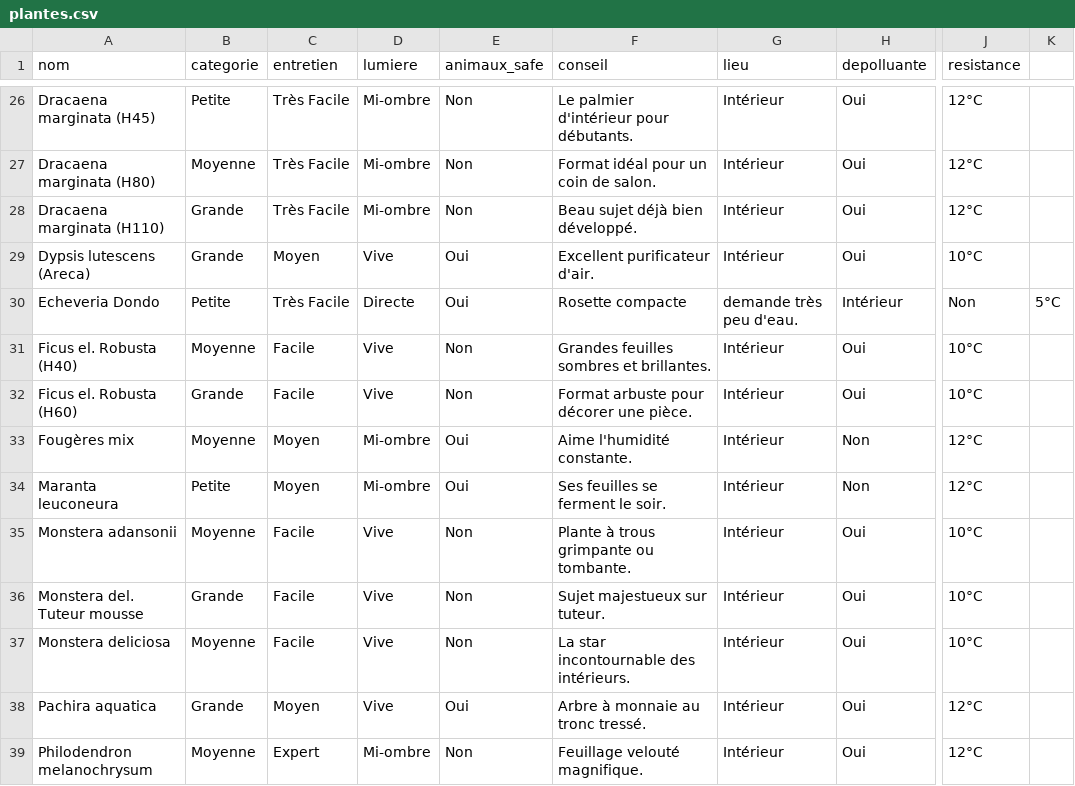
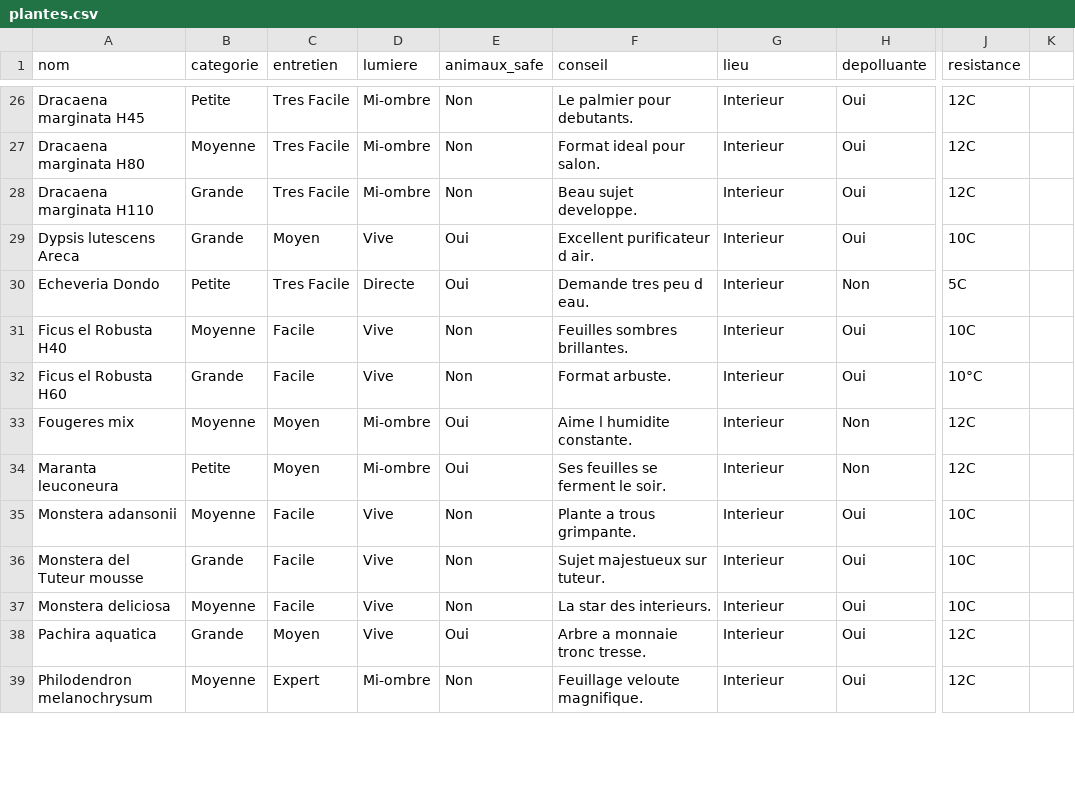
Before and after one commit to plantesad07/plantes-addict-app, a CSV file: plantes.csv, drawn as a sheet; only a part is shown, gaps mark what is left out; the diff covers the shown part only; the diff names each change by its address in the sheet, - before the commit and + after, or states it on an @@ line.

Commit message:
Update plantes.csv

```diff
--- a/plantes.csv
+++ b/plantes.csv
-A26 (nom): Dracaena marginata (H45)
+A26 (nom): Dracaena marginata H45
-C26:C28 (entretien): Très Facile
+C26:C28 (entretien): Tres Facile
-F26 (conseil): Le palmier d'intérieur pour débutants.
+F26 (conseil): Le palmier pour debutants.
-G26:G29 (lieu): Intérieur
+G26:G29 (lieu): Interieur
-J26:J28 (resistance): 12°C
+J26:J28 (resistance): 12C
-A27 (nom): Dracaena marginata (H80)
+A27 (nom): Dracaena marginata H80
-F27 (conseil): Format idéal pour un coin de salon.
+F27 (conseil): Format ideal pour salon.
-A28 (nom): Dracaena marginata (H110)
+A28 (nom): Dracaena marginata H110
-F28 (conseil): Beau sujet déjà bien développé.
+F28 (conseil): Beau sujet developpe.
-A29 (nom): Dypsis lutescens (Areca)
+A29 (nom): Dypsis lutescens Areca
-F29 (conseil): Excellent purificateur d'air.
+F29 (conseil): Excellent purificateur d air.
-J29 (resistance): 10°C
+J29 (resistance): 10C
-C30 (entretien): Très Facile
+C30 (entretien): Tres Facile
-F30 (conseil): Rosette compacte
+F30 (conseil): Demande tres peu d eau.
-G30 (lieu): demande très peu d'eau.
+G30 (lieu): Interieur
-H30 (depolluante): Intérieur
+H30 (depolluante): Non
-J30 (resistance): Non
+J30 (resistance): 5C
-K30: 5°C
+K30: (empty)
-A31 (nom): Ficus el. Robusta (H40)
+A31 (nom): Ficus el Robusta H40
-F31 (conseil): Grandes feuilles sombres et brillantes.
+F31 (conseil): Feuilles sombres brillantes.
-G31:G39 (lieu): Intérieur
+G31:G39 (lieu): Interieur
-J31 (resistance): 10°C
+J31 (resistance): 10C
-A32 (nom): Ficus el. Robusta (H60)
+A32 (nom): Ficus el Robusta H60
-F32 (conseil): Format arbuste pour décorer une pièce.
+F32 (conseil): Format arbuste.
-A33 (nom): Fougères mix
+A33 (nom): Fougeres mix
-F33 (conseil): Aime l'humidité constante.
+F33 (conseil): Aime l humidite constante.
-J33:J34 (resistance): 12°C
+J33:J34 (resistance): 12C
-F35 (conseil): Plante à trous grimpante ou tombante.
+F35 (conseil): Plante a trous grimpante.
-J35:J37 (resistance): 10°C
+J35:J37 (resistance): 10C
-A36 (nom): Monstera del. Tuteur mousse
+A36 (nom): Monstera del Tuteur mousse
-F37 (conseil): La star incontournable des intérieurs.
+F37 (conseil): La star des interieurs.
-F38 (conseil): Arbre à monnaie au tronc tressé.
+F38 (conseil): Arbre a monnaie tronc tresse.
-J38:J39 (resistance): 12°C
+J38:J39 (resistance): 12C
-F39 (conseil): Feuillage velouté magnifique.
+F39 (conseil): Feuillage veloute magnifique.
```
Also changed, not shown: 116 edited cells elsewhere in this file.
